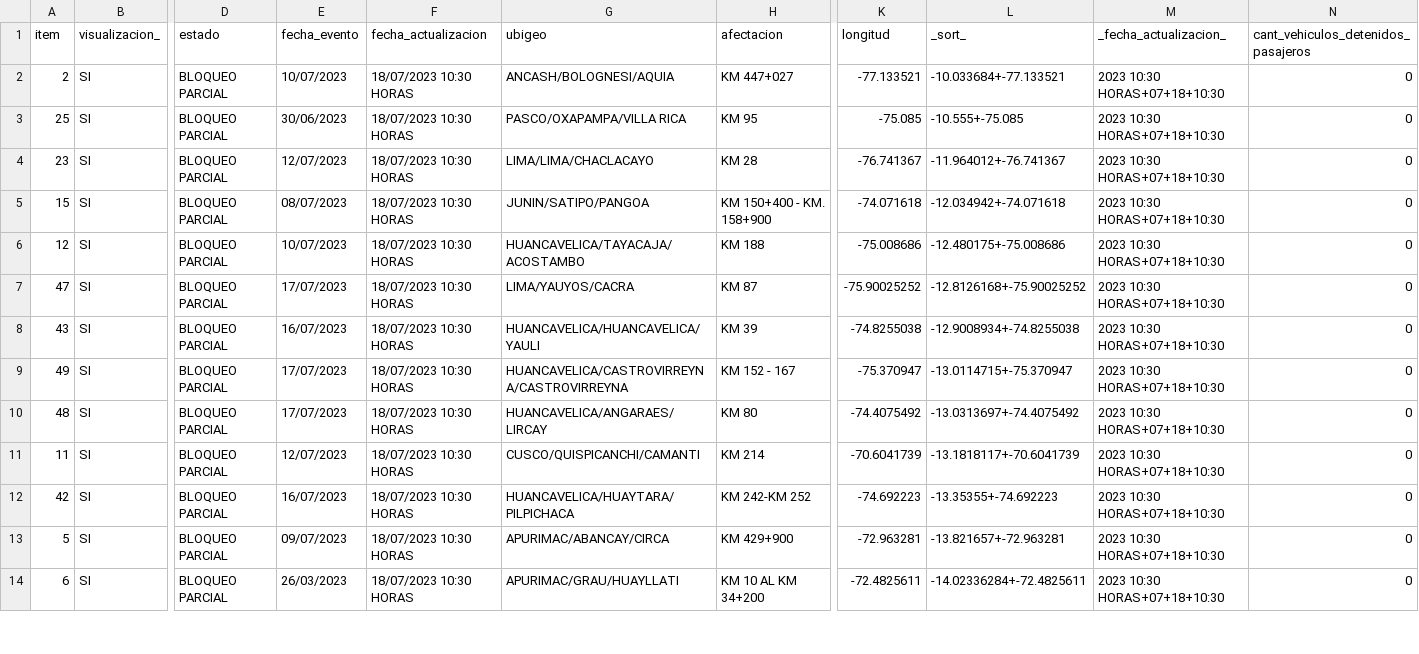
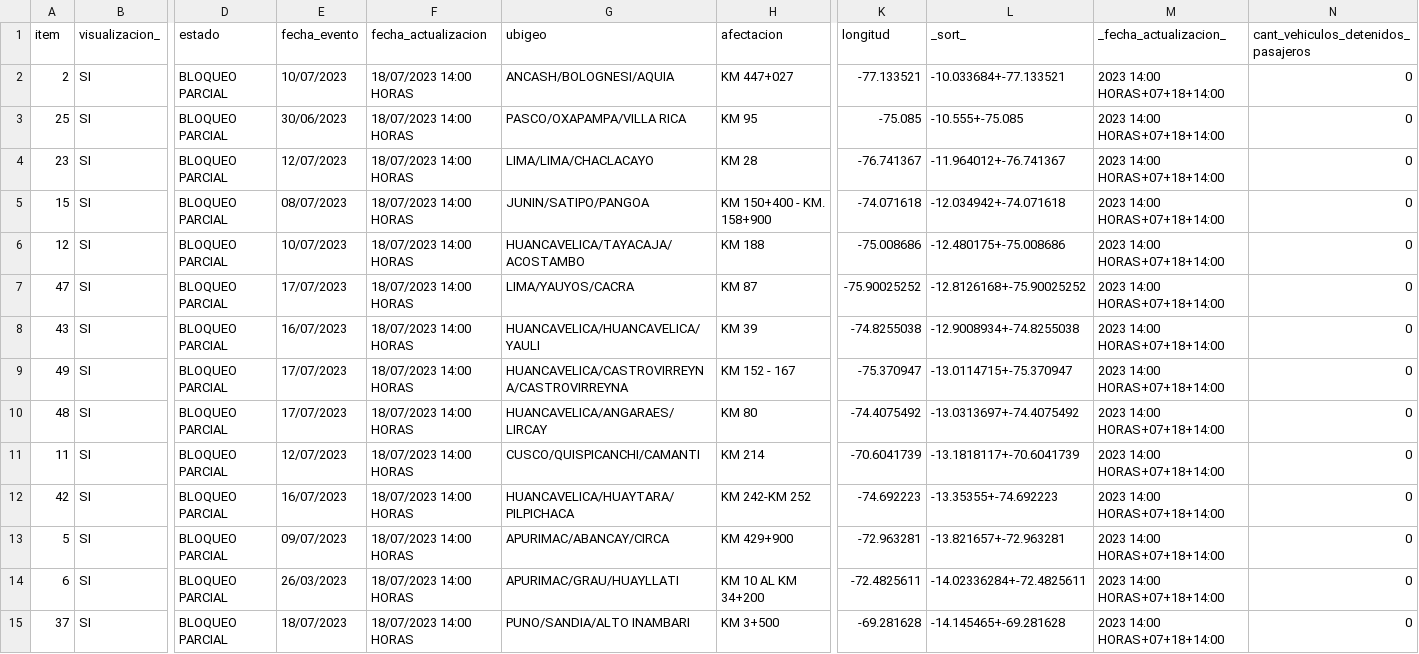
Before and after one commit to annaabsi/scraper-sutran, a CSV file: resultados_flourish/resultados_climatologico_flourish.csv, drawn as a sheet; only a part is shown, gaps mark what is left out; rows hold the shown columns only; the diff covers the shown part only; the diff names each change by its address in the sheet, - before the commit and + after, or states it on an @@ line.

```diff
--- a/resultados_flourish/resultados_climatologico_flourish.csv
+++ b/resultados_flourish/resultados_climatologico_flourish.csv
-F2:F14 (fecha_actualizacion): 18/07/2023 10:30 HORAS
+F2:F14 (fecha_actualizacion): 18/07/2023 14:00 HORAS
-M2:M14 (_fecha_actualizacion_): 2023 10:30 HORAS+07+18+10:30
+M2:M14 (_fecha_actualizacion_): 2023 14:00 HORAS+07+18+14:00
+row 15: 37 | SI | BLOQUEO PARCIAL | 18/07/2023 | 18/07/2023 14:00 HORAS | PUNO/SANDIA/ALTO INAMBARI | KM 3+500 | -69.281628 | -14.145465+-69.281628 | 2023 14:00 HORAS+07+18+14:00 | 0
```
Also changed, not shown: 56 edited cells elsewhere in this file, 2 other files.
